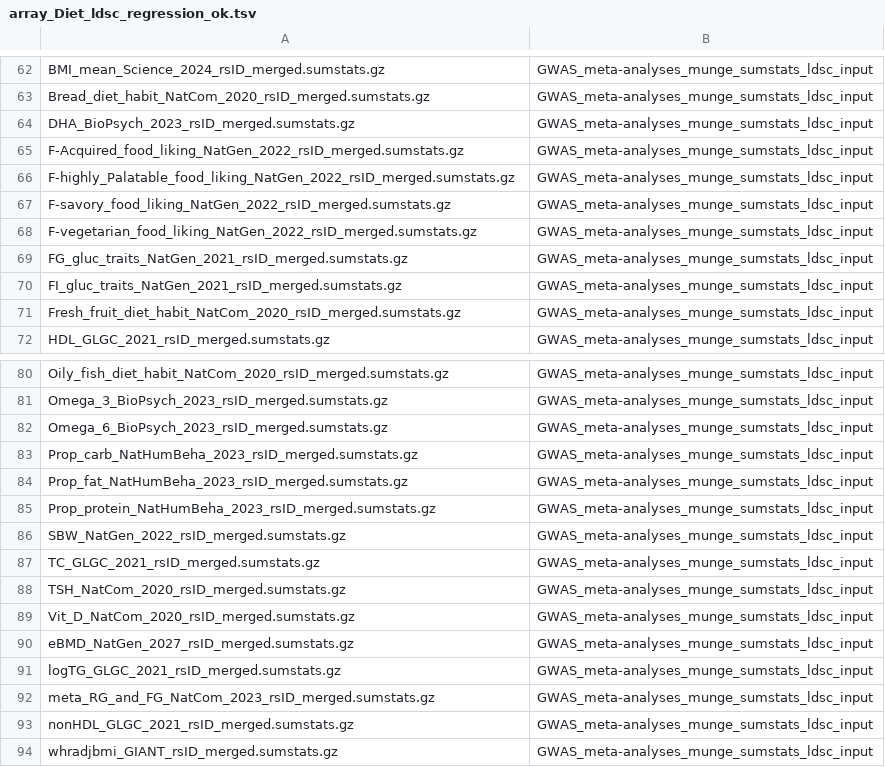
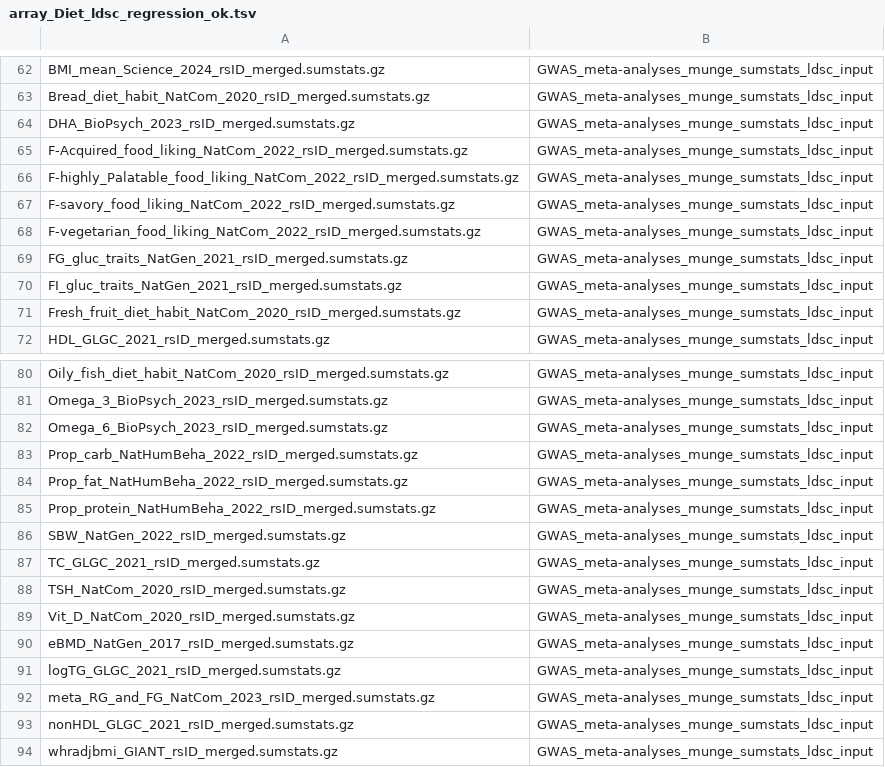
Before and after one commit to ccsbio/dietary-endophenotype-evolution, a TSV file: scripts_ldsc_regression/Example_arrays/array_Diet_ldsc_regression_ok.tsv, drawn as a sheet; only a part is shown, gaps mark what is left out.

```diff
--- a/scripts_ldsc_regression/Example_arrays/array_Diet_ldsc_regression_ok.tsv
+++ b/scripts_ldsc_regression/Example_arrays/array_Diet_ldsc_regression_ok.tsv
@@ -64,6 +64,6 @@ Bread_diet_habit_NatCom_2020_rsID_merged.sumstats.gz	GWAS_meta-analyses_munge_su
 DHA_BioPsych_2023_rsID_merged.sumstats.gz	GWAS_meta-analyses_munge_sumstats_ldsc_input
-F-Acquired_food_liking_NatGen_2022_rsID_merged.sumstats.gz	GWAS_meta-analyses_munge_sumstats_ldsc_input
-F-highly_Palatable_food_liking_NatGen_2022_rsID_merged.sumstats.gz	GWAS_meta-analyses_munge_sumstats_ldsc_input
-F-savory_food_liking_NatGen_2022_rsID_merged.sumstats.gz	GWAS_meta-analyses_munge_sumstats_ldsc_input
-F-vegetarian_food_liking_NatGen_2022_rsID_merged.sumstats.gz	GWAS_meta-analyses_munge_sumstats_ldsc_input
+F-Acquired_food_liking_NatCom_2022_rsID_merged.sumstats.gz	GWAS_meta-analyses_munge_sumstats_ldsc_input
+F-highly_Palatable_food_liking_NatCom_2022_rsID_merged.sumstats.gz	GWAS_meta-analyses_munge_sumstats_ldsc_input
+F-savory_food_liking_NatCom_2022_rsID_merged.sumstats.gz	GWAS_meta-analyses_munge_sumstats_ldsc_input
+F-vegetarian_food_liking_NatCom_2022_rsID_merged.sumstats.gz	GWAS_meta-analyses_munge_sumstats_ldsc_input
 FG_gluc_traits_NatGen_2021_rsID_merged.sumstats.gz	GWAS_meta-analyses_munge_sumstats_ldsc_input
@@ -82,5 +82,5 @@ Omega_3_BioPsych_2023_rsID_merged.sumstats.gz	GWAS_meta-analyses_munge_sumstats_
 Omega_6_BioPsych_2023_rsID_merged.sumstats.gz	GWAS_meta-analyses_munge_sumstats_ldsc_input
-Prop_carb_NatHumBeha_2023_rsID_merged.sumstats.gz	GWAS_meta-analyses_munge_sumstats_ldsc_input
-Prop_fat_NatHumBeha_2023_rsID_merged.sumstats.gz	GWAS_meta-analyses_munge_sumstats_ldsc_input
-Prop_protein_NatHumBeha_2023_rsID_merged.sumstats.gz	GWAS_meta-analyses_munge_sumstats_ldsc_input
+Prop_carb_NatHumBeha_2022_rsID_merged.sumstats.gz	GWAS_meta-analyses_munge_sumstats_ldsc_input
+Prop_fat_NatHumBeha_2022_rsID_merged.sumstats.gz	GWAS_meta-analyses_munge_sumstats_ldsc_input
+Prop_protein_NatHumBeha_2022_rsID_merged.sumstats.gz	GWAS_meta-analyses_munge_sumstats_ldsc_input
 SBW_NatGen_2022_rsID_merged.sumstats.gz	GWAS_meta-analyses_munge_sumstats_ldsc_input
@@ -89,3 +89,3 @@ TSH_NatCom_2020_rsID_merged.sumstats.gz	GWAS_meta-analyses_munge_sumstats_ldsc_i
 Vit_D_NatCom_2020_rsID_merged.sumstats.gz	GWAS_meta-analyses_munge_sumstats_ldsc_input
-eBMD_NatGen_2027_rsID_merged.sumstats.gz	GWAS_meta-analyses_munge_sumstats_ldsc_input
+eBMD_NatGen_2017_rsID_merged.sumstats.gz	GWAS_meta-analyses_munge_sumstats_ldsc_input
 logTG_GLGC_2021_rsID_merged.sumstats.gz	GWAS_meta-analyses_munge_sumstats_ldsc_input
```
Also changed, not shown: scripts_ldsc_regression/Example_arrays/array_meta-analyses_Diet_by_GenomicCoords_ok.tsv, scripts_ldsc_regression/Example_arrays/array_meta-analyses_Diet_munge_by_GenomicCoords_ok.tsv, 8 other files.
